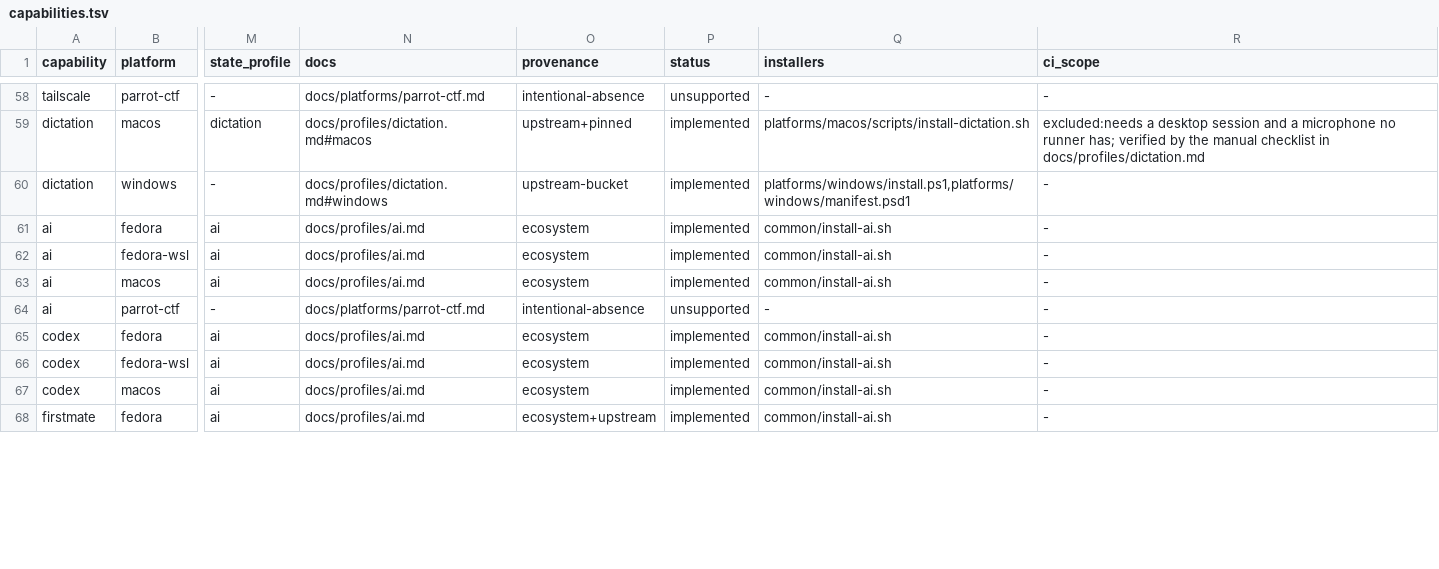
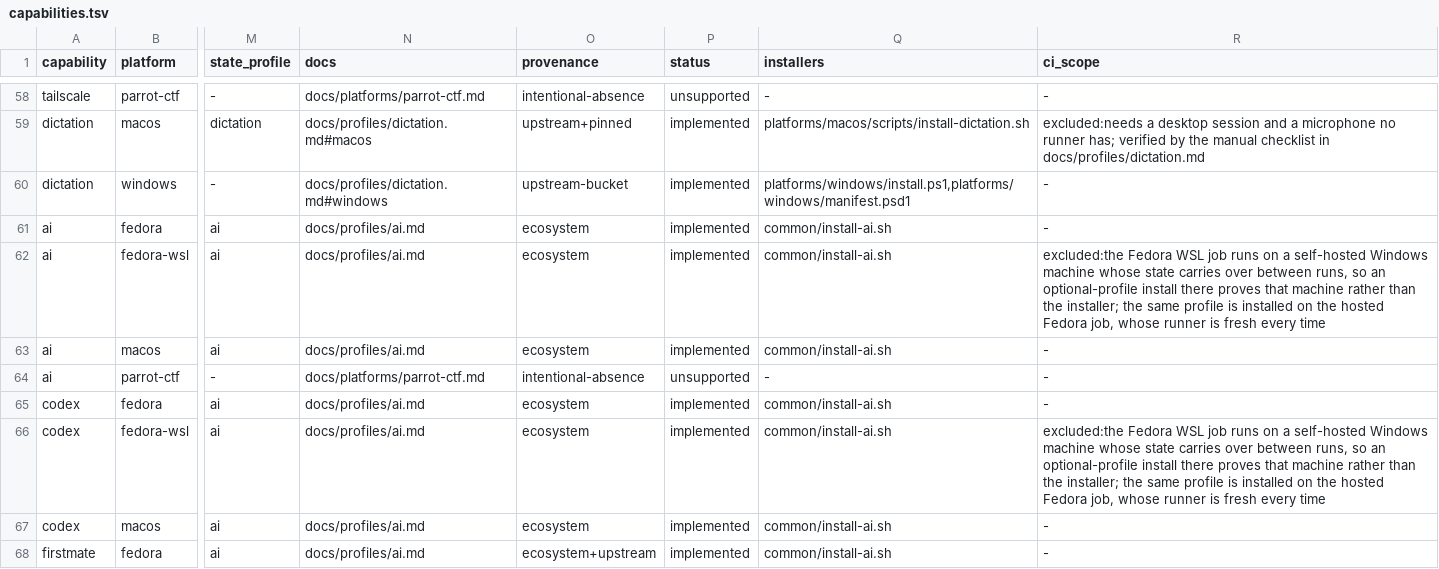
Before and after one commit to KasperElbo/dotfiles, a TSV file: config/capabilities.tsv, drawn as a sheet; only a part is shown, gaps mark what is left out; the diff covers the shown part only; the diff names each change by its address in the sheet, - before the commit and + after, or states it on an @@ line.

```diff
--- a/config/capabilities.tsv
+++ b/config/capabilities.tsv
-R62 (ci_scope): -
+R62 (ci_scope): excluded:the Fedora WSL job runs on a self-hosted Windows machine whose state carries over between runs, so an optional-profile install there proves that machine rather than the installer; the same profile is installed on the hosted Fedora job, whose runner is fresh every time
-R66 (ci_scope): -
+R66 (ci_scope): excluded:the Fedora WSL job runs on a self-hosted Windows machine whose state carries over between runs, so an optional-profile install there proves that machine rather than the installer; the same profile is installed on the hosted Fedora job, whose runner is fresh every time
```
Also changed, not shown: 4 edited cells elsewhere in this file, 4 other files.
